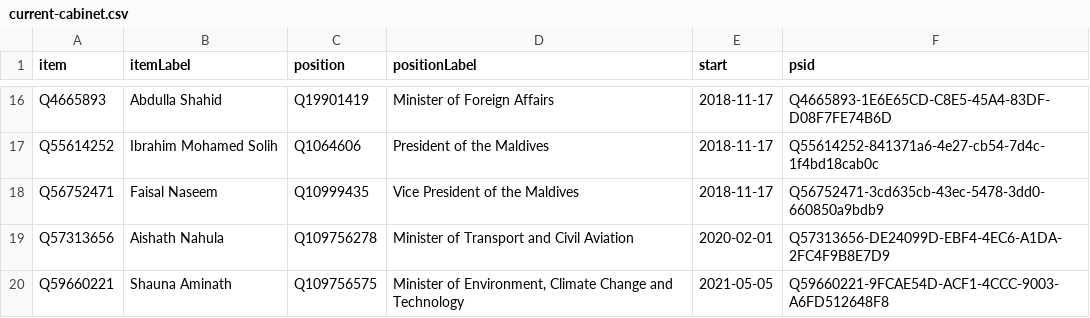
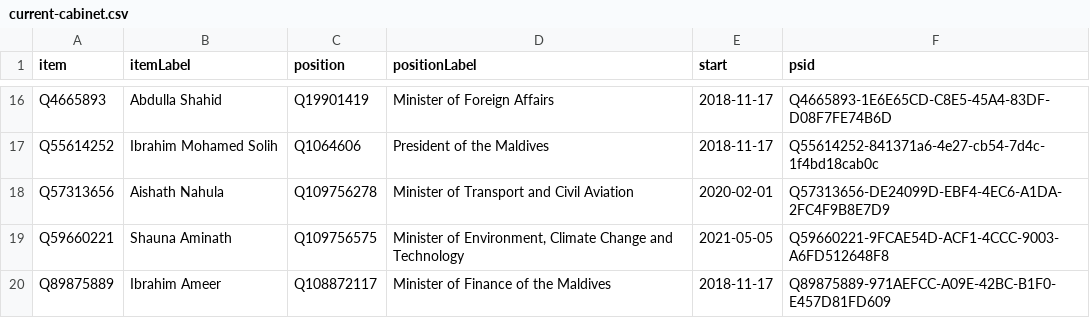
Before and after one commit to every-politician-scrapers/maldives-ministers, a CSV file: wikidata/results/current-cabinet.csv, drawn as a sheet; only a part is shown, gaps mark what is left out; the shorter side is filled out with more unchanged rows; the diff names each change by its address in the sheet, - before the commit and + after, or states it on an @@ line.

Commit message:
Run SPARQL queries

```diff
--- a/wikidata/results/current-cabinet.csv
+++ b/wikidata/results/current-cabinet.csv
-row 18: Q56752471 | Faisal Naseem | Q10999435 | Vice President of the Maldives | 2018-11-17 | Q56752471-3cd635cb-43ec-5478-3dd0-660850a9bdb9
```
